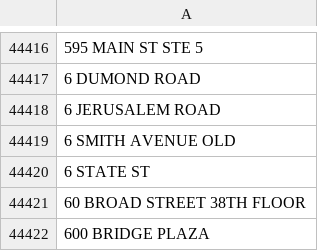
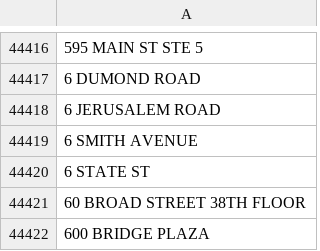
Before and after one commit to Niarfe/sandbox, a CSV file: data/known_good/full_clean_addresses.csv, drawn as a sheet; only a part is shown, gaps mark what is left out; the diff names each change by its address in the sheet, - before the commit and + after, or states it on an @@ line.

```diff
--- a/data/known_good/full_clean_addresses.csv
+++ b/data/known_good/full_clean_addresses.csv
-A44419: 6 SMITH AVENUE OLD
+A44419: 6 SMITH AVENUE
```
Also changed, not shown: data/address/address.csv, data/known_good/eighty_k_good_street_and_po_samples.csv, 5 other files.
